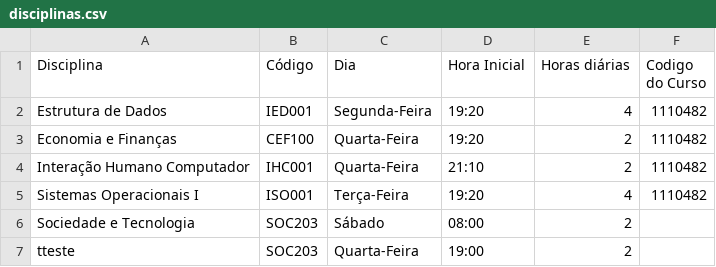
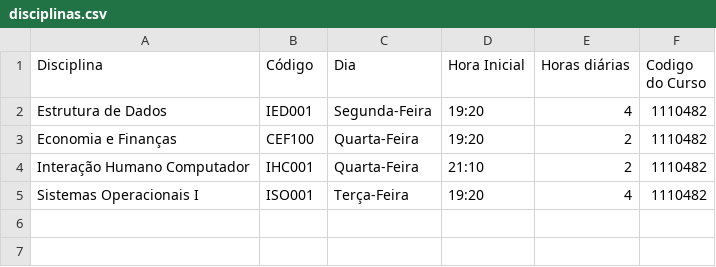
Before and after one commit to ADS3semestre/SistemaContratacaoDocentes, a CSV file: files/disciplinas.csv, drawn as a sheet.

```diff
--- a/files/disciplinas.csv
+++ b/files/disciplinas.csv
@@ -5,3 +5 @@ Interação Humano Computador,IHC001,Quarta-Feira,21:10,2,1110482
 Sistemas Operacionais I,ISO001,Terça-Feira,19:20,4,1110482
-Sociedade e Tecnologia,SOC203,Sábado,08:00,2,
-tteste,SOC203,Quarta-Feira,19:00,2,
```
Also changed, not shown: 5 other files.
